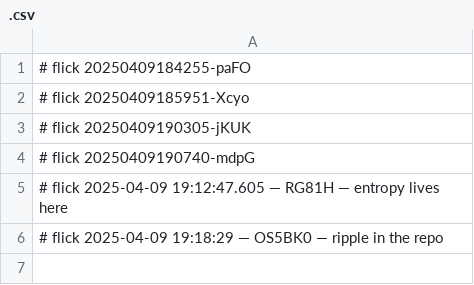
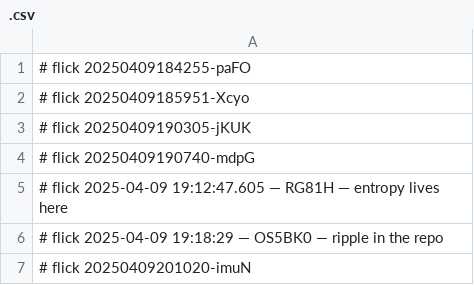
Before and after one commit to abikesa/shill, a CSV file: kitabo/aperitivo/.csv, drawn as a sheet; the diff names each change by its address in the sheet, - before the commit and + after, or states it on an @@ line.

Commit message:
🌱 flicked kitabo/aperitivo/.csv

```diff
--- a/kitabo/aperitivo/.csv
+++ b/kitabo/aperitivo/.csv
+row 7: # flick 20250409201020-imuN
```
